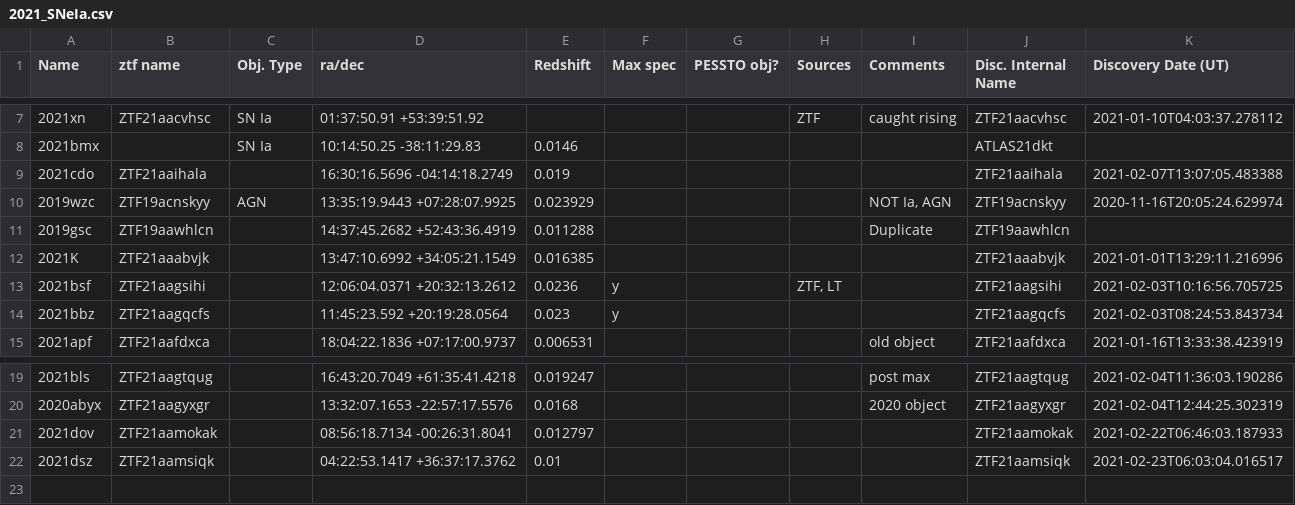
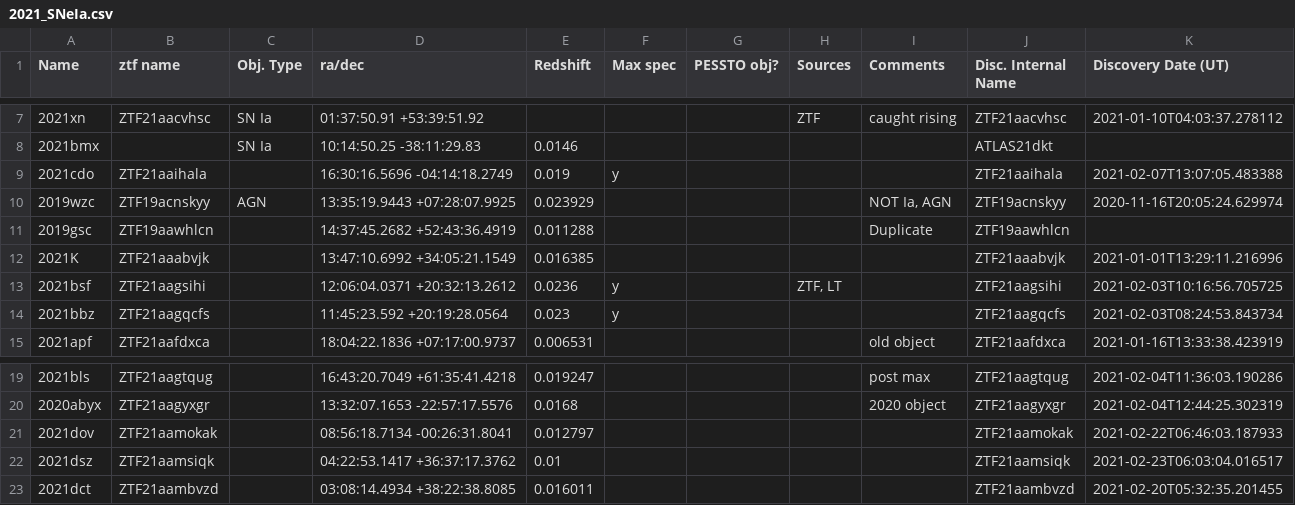
Before and after one commit to SiPrentice/Ia_database, a CSV file: 2021_SNeIa.csv, drawn as a sheet; only a part is shown, gaps mark what is left out.

Commit message:
Database update 1/3/21 11am

```diff
--- a/2021_SNeIa.csv
+++ b/2021_SNeIa.csv
@@ -8,3 +8,3 @@ Name	ztf name	Obj. Type	ra/dec	Redshift	Max spec	PESSTO obj?	Sources	Comments	Di
 2021bmx		SN Ia	10:14:50.25 -38:11:29.83	0.0146					ATLAS21dkt	
-2021cdo	ZTF21aaihala		16:30:16.5696 -04:14:18.2749	0.019					ZTF21aaihala	2021-02-07T13:07:05.483388
+2021cdo	ZTF21aaihala		16:30:16.5696 -04:14:18.2749	0.019	y				ZTF21aaihala	2021-02-07T13:07:05.483388
 2019wzc	ZTF19acnskyy	AGN	13:35:19.9443 +07:28:07.9925	0.023929				NOT Ia, AGN	ZTF19acnskyy	2020-11-16T20:05:24.629974
@@ -22 +22,2 @@ Name	ztf name	Obj. Type	ra/dec	Redshift	Max spec	PESSTO obj?	Sources	Comments	Di
 2021dsz	ZTF21aamsiqk		04:22:53.1417 +36:37:17.3762	0.01					ZTF21aamsiqk	2021-02-23T06:03:04.016517
+2021dct	ZTF21aambvzd		03:08:14.4934 +38:22:38.8085	0.016011					ZTF21aambvzd	2021-02-20T05:32:35.201455
```
